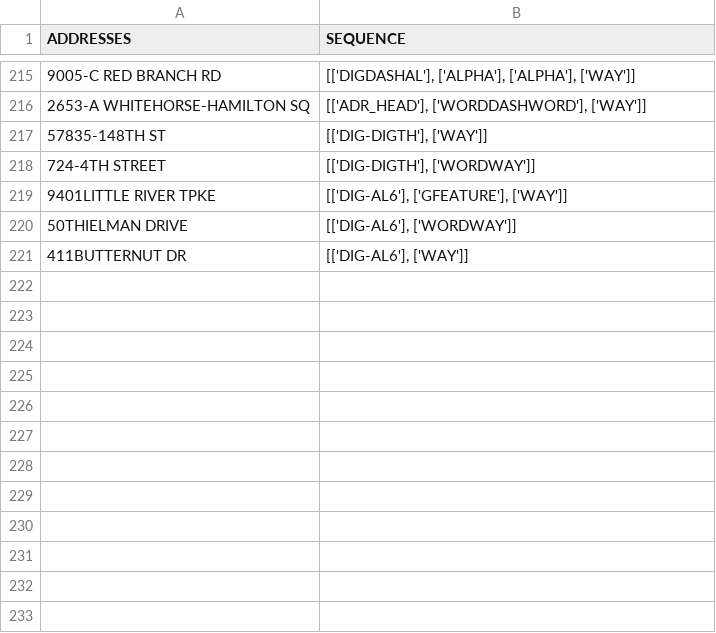
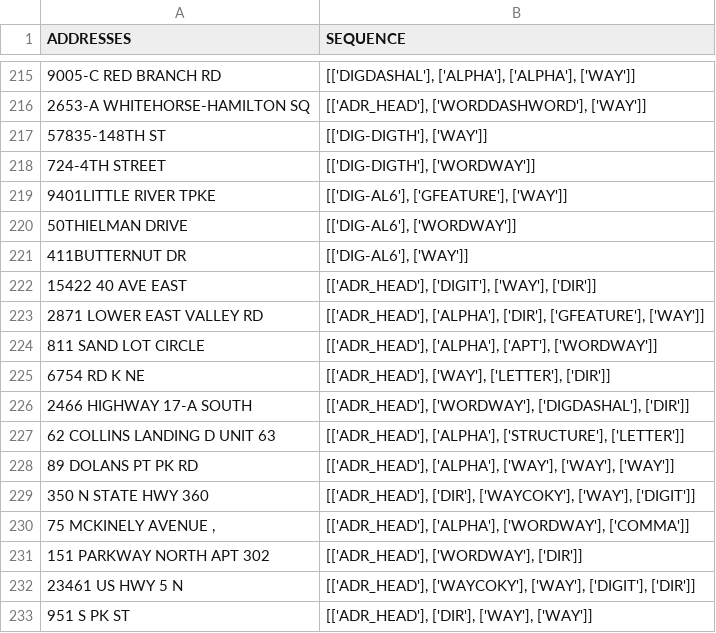
Before and after one commit to Niarfe/sandbox, a CSV file: data/address_bases.csv, drawn as a sheet; only a part is shown, gaps mark what is left out; the diff names each change by its address in the sheet, - before the commit and + after, or states it on an @@ line.

```diff
--- a/data/address_bases.csv
+++ b/data/address_bases.csv
+row 222: 15422 40 AVE EAST | [['ADR_HEAD'], ['DIGIT'], ['WAY'], ['DIR']]
+row 223: 2871 LOWER EAST VALLEY RD | [['ADR_HEAD'], ['ALPHA'], ['DIR'], ['GFEATURE'], ['WAY']]
+row 224: 811 SAND LOT CIRCLE | [['ADR_HEAD'], ['ALPHA'], ['APT'], ['WORDWAY']]
+row 225: 6754 RD K NE | [['ADR_HEAD'], ['WAY'], ['LETTER'], ['DIR']]
+row 226: 2466 HIGHWAY 17-A SOUTH | [['ADR_HEAD'], ['WORDWAY'], ['DIGDASHAL'], ['DIR']]
+row 227: 62 COLLINS LANDING D UNIT 63 | [['ADR_HEAD'], ['ALPHA'], ['STRUCTURE'], ['LETTER']]
+row 228: 89 DOLANS PT PK RD | [['ADR_HEAD'], ['ALPHA'], ['WAY'], ['WAY'], ['WAY']]
+row 229: 350 N STATE HWY 360 | [['ADR_HEAD'], ['DIR'], ['WAYCOKY'], ['WAY'], ['DIGIT']]
+row 230: 75 MCKINELY AVENUE , | [['ADR_HEAD'], ['ALPHA'], ['WORDWAY'], ['COMMA']]
+row 231: 151 PARKWAY NORTH APT 302 | [['ADR_HEAD'], ['WORDWAY'], ['DIR']]
+row 232: 23461 US HWY 5 N | [['ADR_HEAD'], ['WAYCOKY'], ['WAY'], ['DIGIT'], ['DIR']]
+row 233: 951 S PK ST | [['ADR_HEAD'], ['DIR'], ['WAY'], ['WAY']]
```
Also changed, not shown: data/address_suite.csv, 6 other files.
